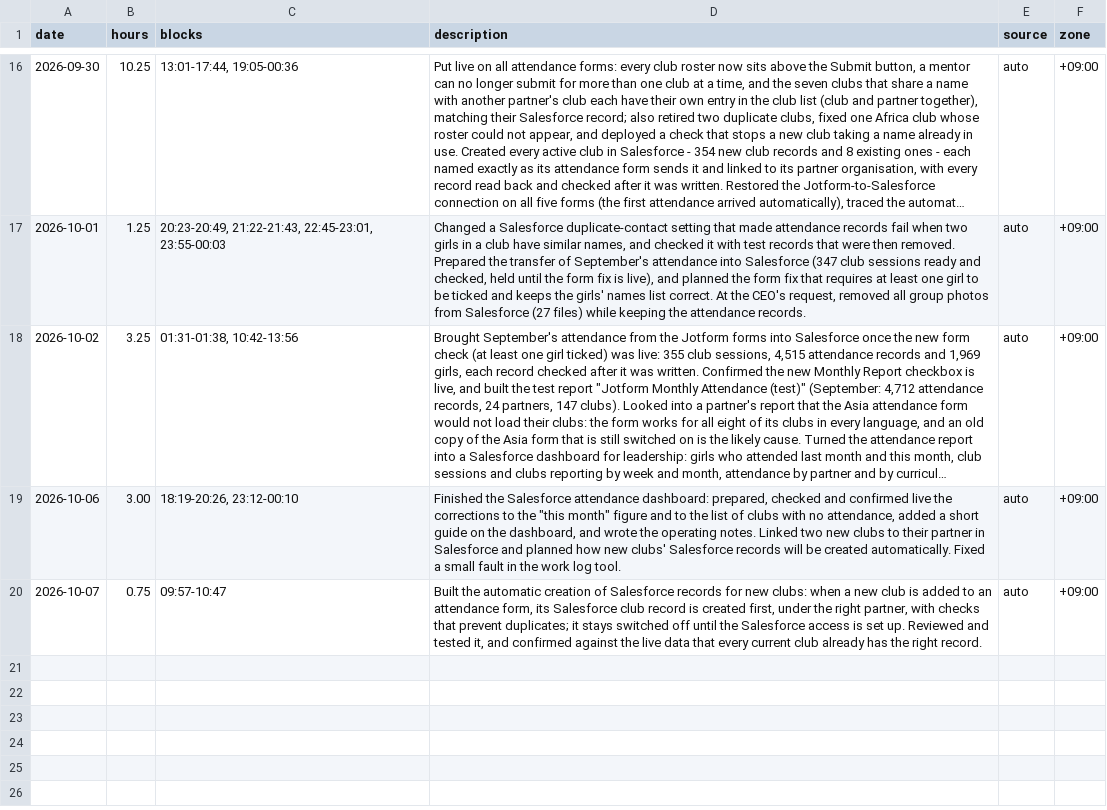
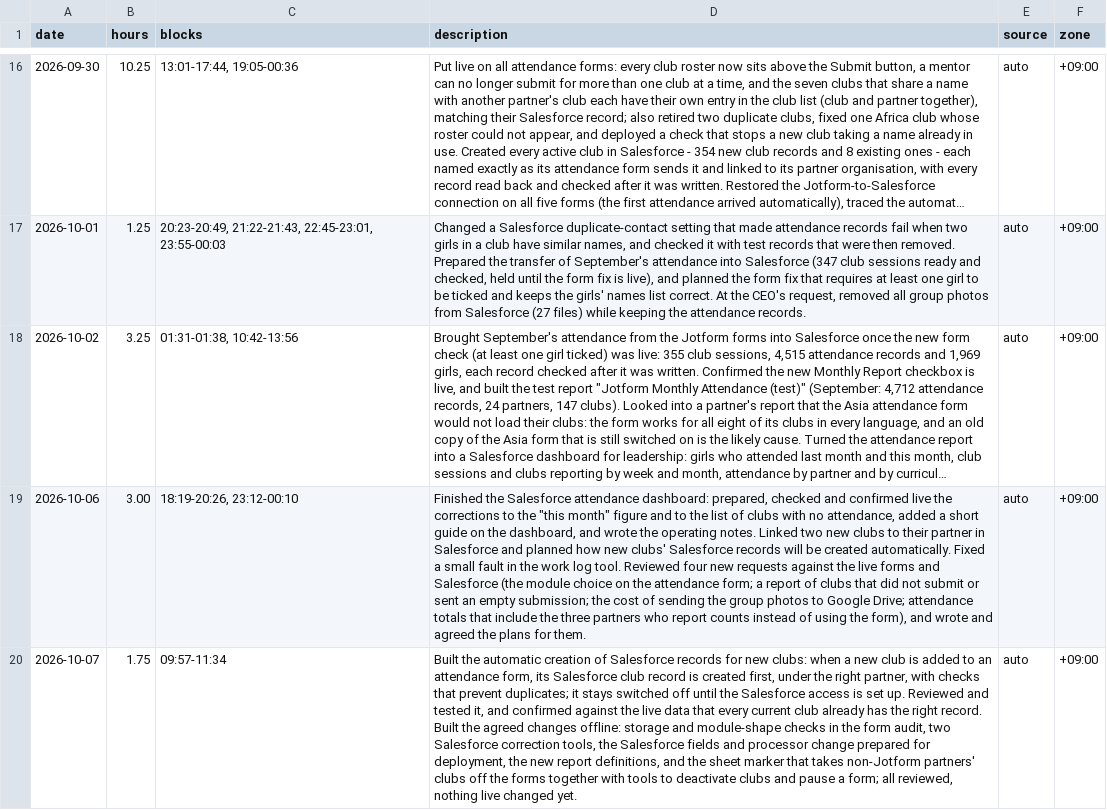
Before and after one commit to rjeskuri/jotform-glow-sync, a CSV file: worklog/worklog.csv, drawn as a sheet; only a part is shown, gaps mark what is left out; long unchanged cells end in …; the diff names each change by its address in the sheet, - before the commit and + after, or states it on an @@ line.

```diff
--- a/worklog/worklog.csv
+++ b/worklog/worklog.csv
-D19 (description): …log tool.
+D19 (description): …log tool. Reviewed four new requests against the live forms and Salesforce (the module choice on the attendance form; a report of clubs that did not submit or sent an empty submission; the cost of sending the group photos to Google Drive; attendance totals that include the three partners who report counts instead of using the form), and wrote and agreed the plans for them.
-B20 (hours): 0.75
+B20 (hours): 1.75
-C20 (blocks): 09:57-10:47
+C20 (blocks): 09:57-11:34
-D20 (description): …right record.
+D20 (description): …right record. Built the agreed changes offline: storage and module-shape checks in the form audit, two Salesforce correction tools, the Salesforce fields and processor change prepared for deployment, the new report definitions, and the sheet marker that takes non-Jotform partners' clubs off the forms together with tools to deactivate clubs and pause a form; all reviewed, nothing live changed yet.
```
